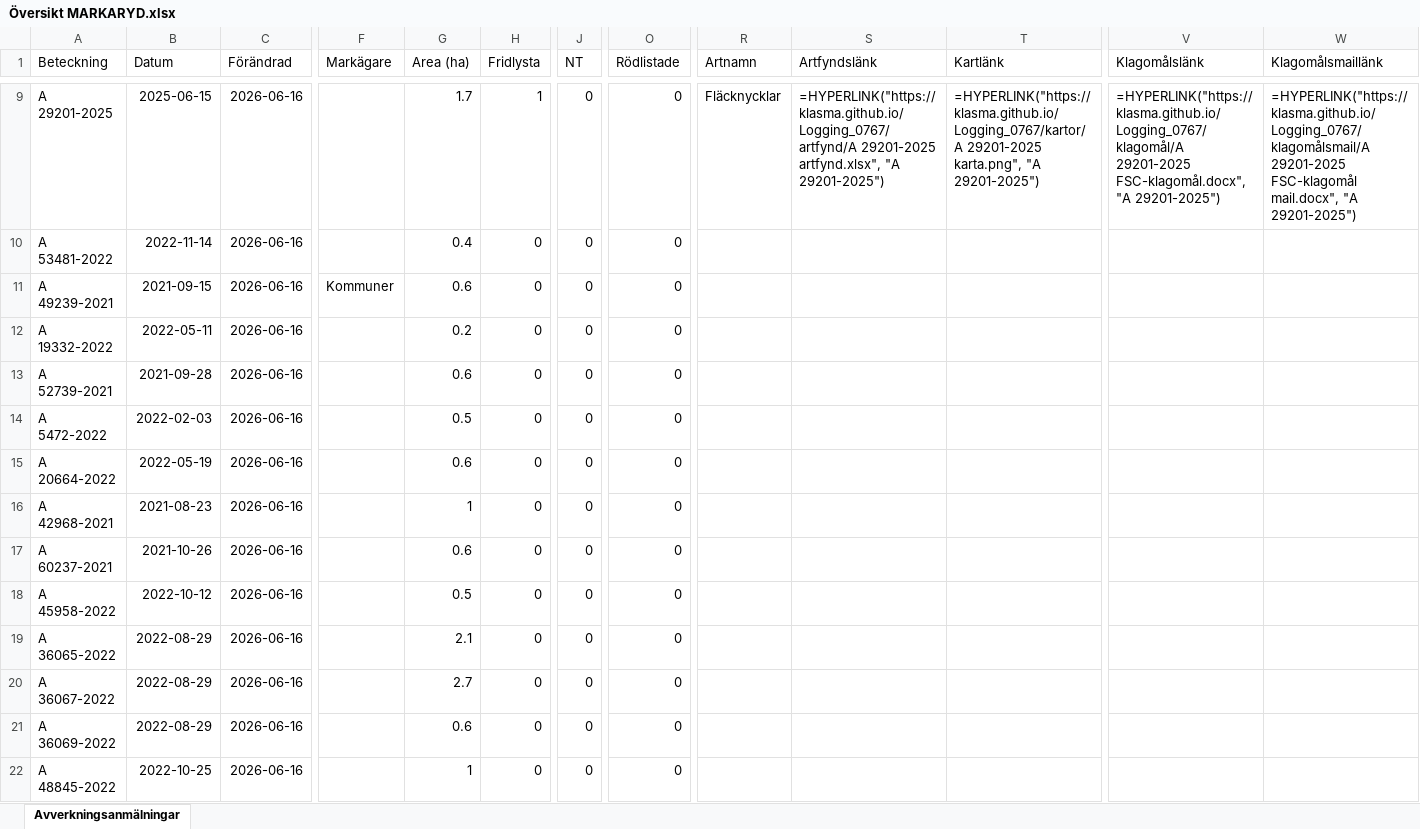
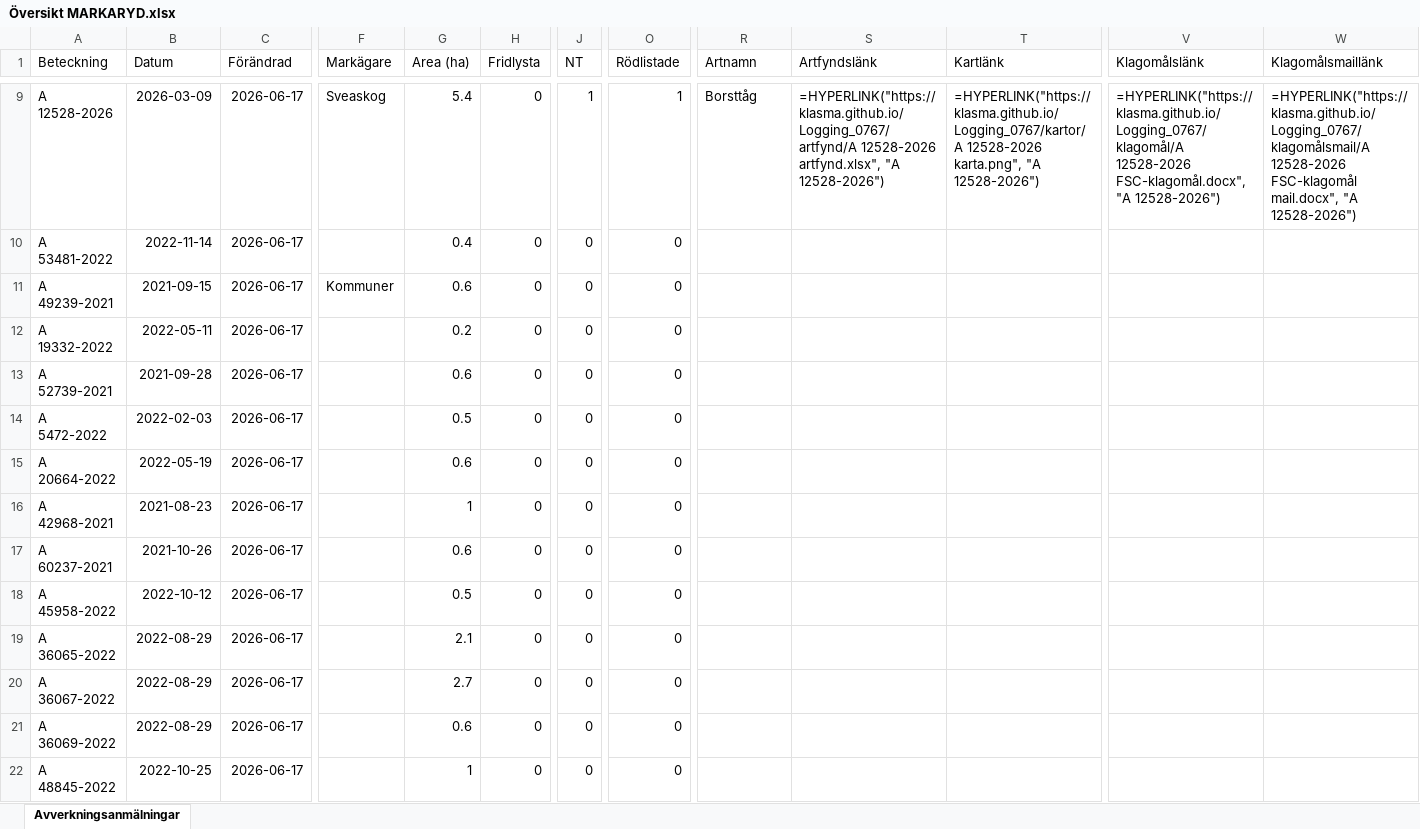
Before and after one commit to klasma/Logging_0767, an Excel workbook: Översikt MARKARYD.xlsx, sheet Avverkningsanmälningar, drawn as a sheet; only a part is shown, gaps mark what is left out; values as stored, in another font and other column widths than the file's, no borders; formulas without a stored value are shown as written; the diff covers the shown part only; the diff names each change by its address in the sheet, - before the commit and + after, or states it on an @@ line.

```diff
--- a/Översikt MARKARYD.xlsx (sheet Avverkningsanmälningar)
+++ b/Översikt MARKARYD.xlsx (sheet Avverkningsanmälningar)
-A9 (Beteckning): A 29201-2025
+A9 (Beteckning): A 12528-2026
-B9 (Datum): 2025-06-15
+B9 (Datum): 2026-03-09
-C9:C22 (Förändrad): 2026-06-16
+C9:C22 (Förändrad): 2026-06-17
-F9 (Markägare): (empty)
+F9 (Markägare): Sveaskog
-G9 (Area (ha)): 1.7
+G9 (Area (ha)): 5.4
-H9 (Fridlysta): 1
+H9 (Fridlysta): 0
-J9 (NT): 0
+J9 (NT): 1
-O9 (Rödlistade): 0
+O9 (Rödlistade): 1
-R9 (Artnamn): Fläcknycklar
+R9 (Artnamn): Borsttåg
-S9 (Artfyndslänk): =HYPERLINK("https://klasma.github.io/Logging_0767/artfynd/A 29201-2025 artfynd.xlsx", "A 29201-2025")
+S9 (Artfyndslänk): =HYPERLINK("https://klasma.github.io/Logging_0767/artfynd/A 12528-2026 artfynd.xlsx", "A 12528-2026")
-T9 (Kartlänk): =HYPERLINK("https://klasma.github.io/Logging_0767/kartor/A 29201-2025 karta.png", "A 29201-2025")
+T9 (Kartlänk): =HYPERLINK("https://klasma.github.io/Logging_0767/kartor/A 12528-2026 karta.png", "A 12528-2026")
-V9 (Klagomålslänk): =HYPERLINK("https://klasma.github.io/Logging_0767/klagomål/A 29201-2025 FSC-klagomål.docx", "A 29201-2025")
+V9 (Klagomålslänk): =HYPERLINK("https://klasma.github.io/Logging_0767/klagomål/A 12528-2026 FSC-klagomål.docx", "A 12528-2026")
-W9 (Klagomålsmaillänk): =HYPERLINK("https://klasma.github.io/Logging_0767/klagomålsmail/A 29201-2025 FSC-klagomål mail.docx", "A 29201-2025")
+W9 (Klagomålsmaillänk): =HYPERLINK("https://klasma.github.io/Logging_0767/klagomålsmail/A 12528-2026 FSC-klagomål mail.docx", "A 12528-2026")
```
Also changed, not shown: 1486 edited cells elsewhere in this sheet, artfynd/A 12528-2026 artfynd.xlsx, artfynd/A 27619-2022 artfynd.xlsx, 40 other files.
